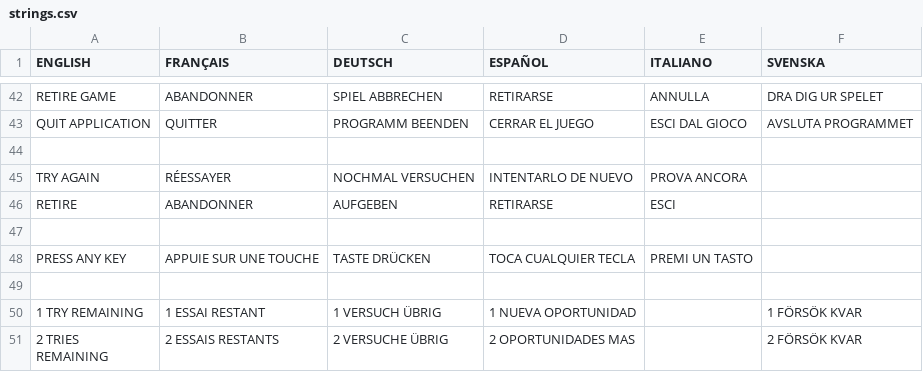
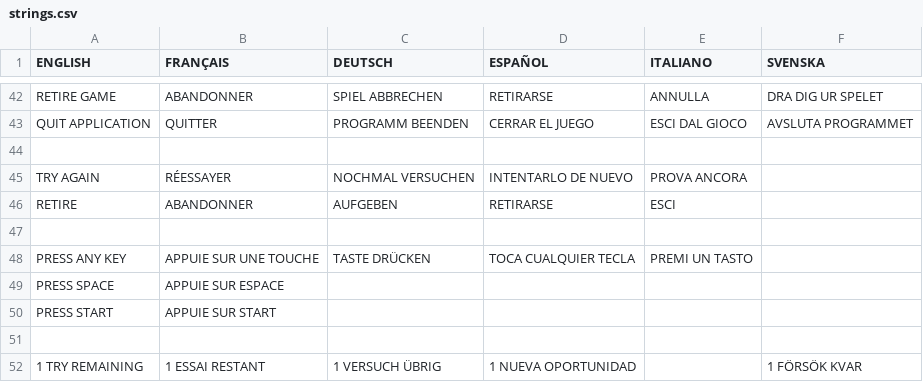
Before and after one commit to jorio/CroMagRally, a CSV file: Data/System/strings.csv, drawn as a sheet; only a part is shown, gaps mark what is left out; the shorter side is filled out with more unchanged rows; the diff names each change by its address in the sheet, - before the commit and + after, or states it on an @@ line.

Commit message:
Press Start, Press Space prompts

```diff
--- a/Data/System/strings.csv
+++ b/Data/System/strings.csv
+row 49: PRESS SPACE | APPUIE SUR ESPACE
+row 50: PRESS START | APPUIE SUR START
```
Also changed, not shown: 4 other files.
